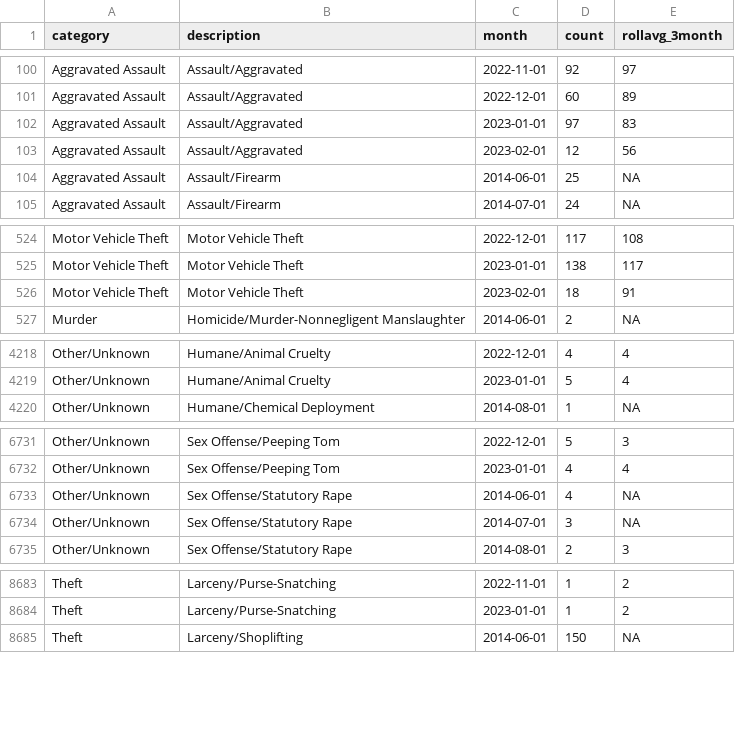
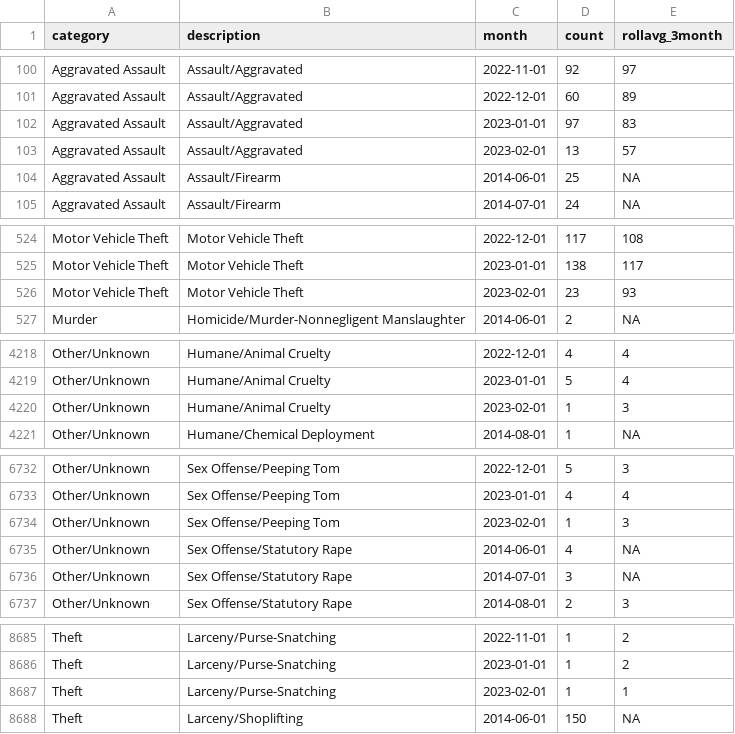
Before and after one commit to abcotvdata/safetytracker_raleigh, a CSV file: data/output/monthly/citywide_detailed_monthly.csv, drawn as a sheet; only a part is shown, gaps mark what is left out; the diff covers the shown part only.

Commit message:
New crime data collected

```diff
--- a/data/output/monthly/citywide_detailed_monthly.csv
+++ b/data/output/monthly/citywide_detailed_monthly.csv
@@ -102,3 +102,3 @@ Aggravated Assault,Assault/Aggravated,2022-12-01,60,89
 Aggravated Assault,Assault/Aggravated,2023-01-01,97,83
-Aggravated Assault,Assault/Aggravated,2023-02-01,12,56
+Aggravated Assault,Assault/Aggravated,2023-02-01,13,57
 Aggravated Assault,Assault/Firearm,2014-06-01,25,NA
@@ -525,3 +525,3 @@ Motor Vehicle Theft,Motor Vehicle Theft,2022-12-01,117,108
 Motor Vehicle Theft,Motor Vehicle Theft,2023-01-01,138,117
-Motor Vehicle Theft,Motor Vehicle Theft,2023-02-01,18,91
+Motor Vehicle Theft,Motor Vehicle Theft,2023-02-01,23,93
 Murder,Homicide/Murder-Nonnegligent Manslaughter,2014-06-01,2,NA
@@ -4219,2 +4219,3 @@ Other/Unknown,Humane/Animal Cruelty,2022-12-01,4,4
 Other/Unknown,Humane/Animal Cruelty,2023-01-01,5,4
+Other/Unknown,Humane/Animal Cruelty,2023-02-01,1,3
 Other/Unknown,Humane/Chemical Deployment,2014-08-01,1,NA
@@ -6732,2 +6733,3 @@ Other/Unknown,Sex Offense/Peeping Tom,2022-12-01,5,3
 Other/Unknown,Sex Offense/Peeping Tom,2023-01-01,4,4
+Other/Unknown,Sex Offense/Peeping Tom,2023-02-01,1,3
 Other/Unknown,Sex Offense/Statutory Rape,2014-06-01,4,NA
@@ -8684,2 +8686,3 @@ Theft,Larceny/Purse-Snatching,2022-11-01,1,2
 Theft,Larceny/Purse-Snatching,2023-01-01,1,2
+Theft,Larceny/Purse-Snatching,2023-02-01,1,1
 Theft,Larceny/Shoplifting,2014-06-01,150,NA
```
Also changed, not shown: 48 edited cells elsewhere in this file, data/output/city/citywide_category.csv, data/output/city/citywide_detailed.csv, 44 other files.
